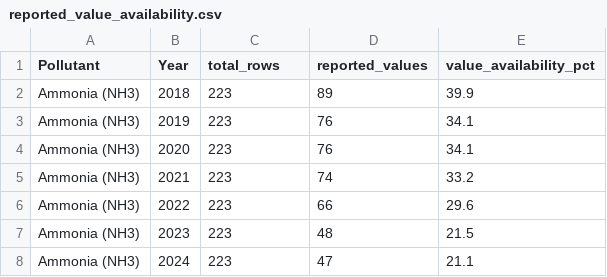
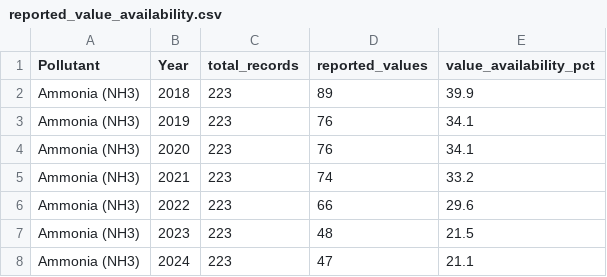
Before and after one commit to XIXIX-ch/swedish-industrial-emissions-analysis, a CSV file: outputs/tables/reported_value_availability.csv, drawn as a sheet; only a part is shown.

```diff
--- a/outputs/tables/reported_value_availability.csv
+++ b/outputs/tables/reported_value_availability.csv
@@ -1,2 +1,2 @@
-Pollutant,Year,total_rows,reported_values,value_availability_pct
+Pollutant,Year,total_records,reported_values,value_availability_pct
 Ammonia (NH3),2018,223,89,39.9
```
Also changed, not shown: outputs/tables/annual_emission_trends.csv, outputs/tables/top10_co2_facilities_2024.csv, 10 other files.
